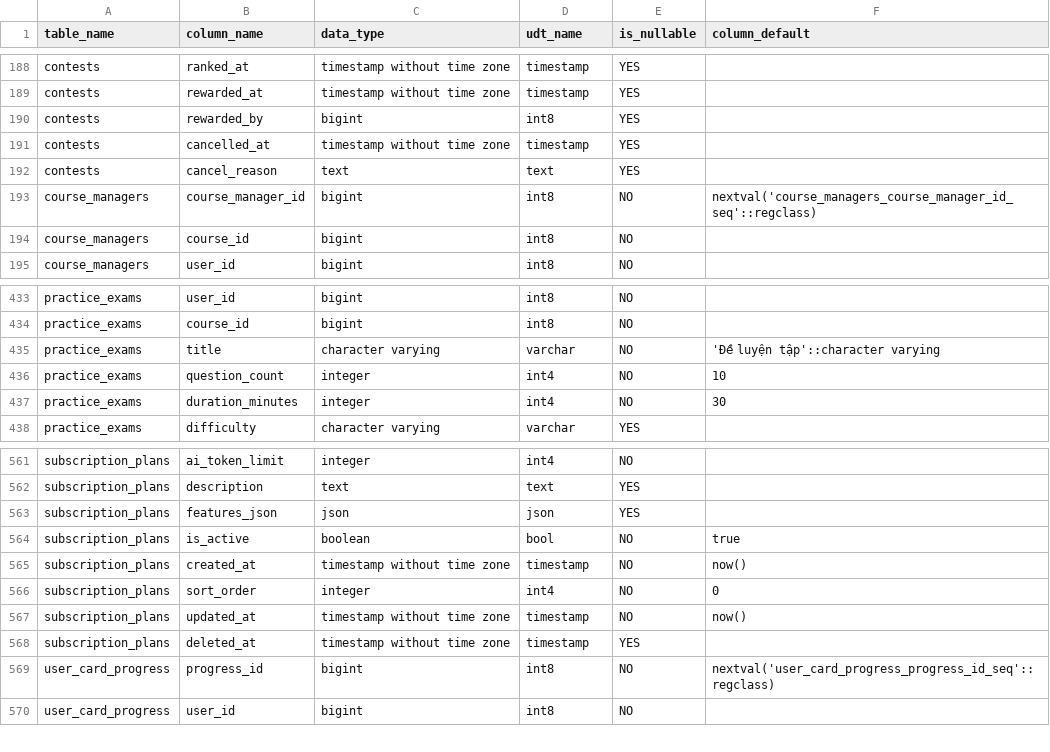
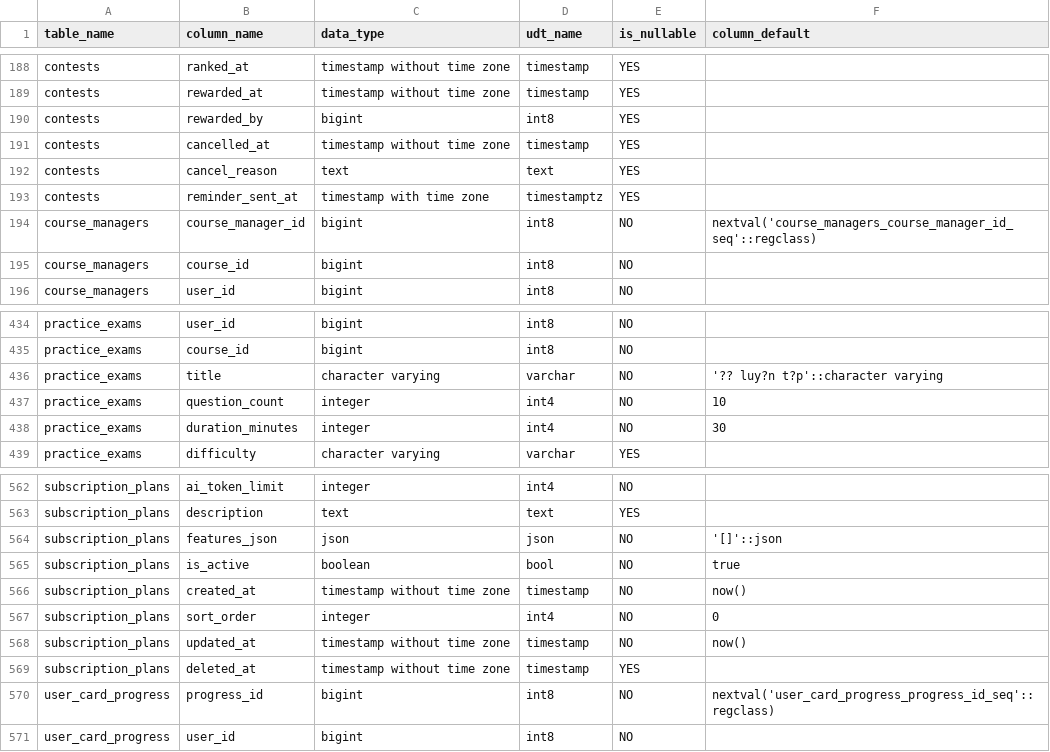
Before and after one commit to NamNNG01/FA26_SEP490-G77, a CSV file: BE/docs/db/supabase-schema.csv, drawn as a sheet; only a part is shown, gaps mark what is left out.

Commit message:
docs(db): refresh supabase schema export after V62/V63 migrations

```diff
--- a/BE/docs/db/supabase-schema.csv
+++ b/BE/docs/db/supabase-schema.csv
@@ -192,2 +192,3 @@ table_name,column_name,data_type,udt_name,is_nullable,column_default
 "contests","cancel_reason","text","text","YES",""
+"contests","reminder_sent_at","timestamp with time zone","timestamptz","YES",""
 "course_managers","course_manager_id","bigint","int8","NO","nextval('course_managers_course_manager_id_seq'::regclass)"
@@ -434,3 +435,3 @@ table_name,column_name,data_type,udt_name,is_nullable,column_default
 "practice_exams","course_id","bigint","int8","NO",""
-"practice_exams","title","character varying","varchar","NO","'Đề luyện tập'::character varying"
+"practice_exams","title","character varying","varchar","NO","'?? luy?n t?p'::character varying"
 "practice_exams","question_count","integer","int4","NO","10"
@@ -562,3 +563,3 @@ table_name,column_name,data_type,udt_name,is_nullable,column_default
 "subscription_plans","description","text","text","YES",""
-"subscription_plans","features_json","json","json","YES",""
+"subscription_plans","features_json","json","json","NO","'[]'::json"
 "subscription_plans","is_active","boolean","bool","NO","true"
```
